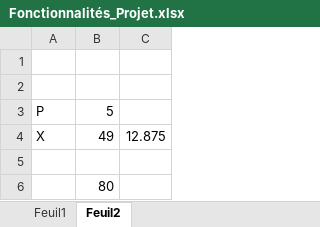
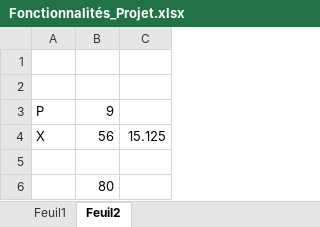
Before and after one commit to Elouanlucas/Vigne_a_Domicile, an Excel workbook: Fonctionnalités_Projet.xlsx, sheet Feuil2, drawn as a sheet; values as stored, in another font and other column widths than the file's, no borders; the diff names each change by its address in the sheet, - before the commit and + after, or states it on an @@ line.

```diff
--- a/Fonctionnalités_Projet.xlsx (sheet Feuil2)
+++ b/Fonctionnalités_Projet.xlsx (sheet Feuil2)
-B3: 5
+B3: 9
-B4: 49
+B4: 56
-C4: 12.875
+C4: 15.125
```
Also changed, not shown: sheet Feuil1, 17 other files.
